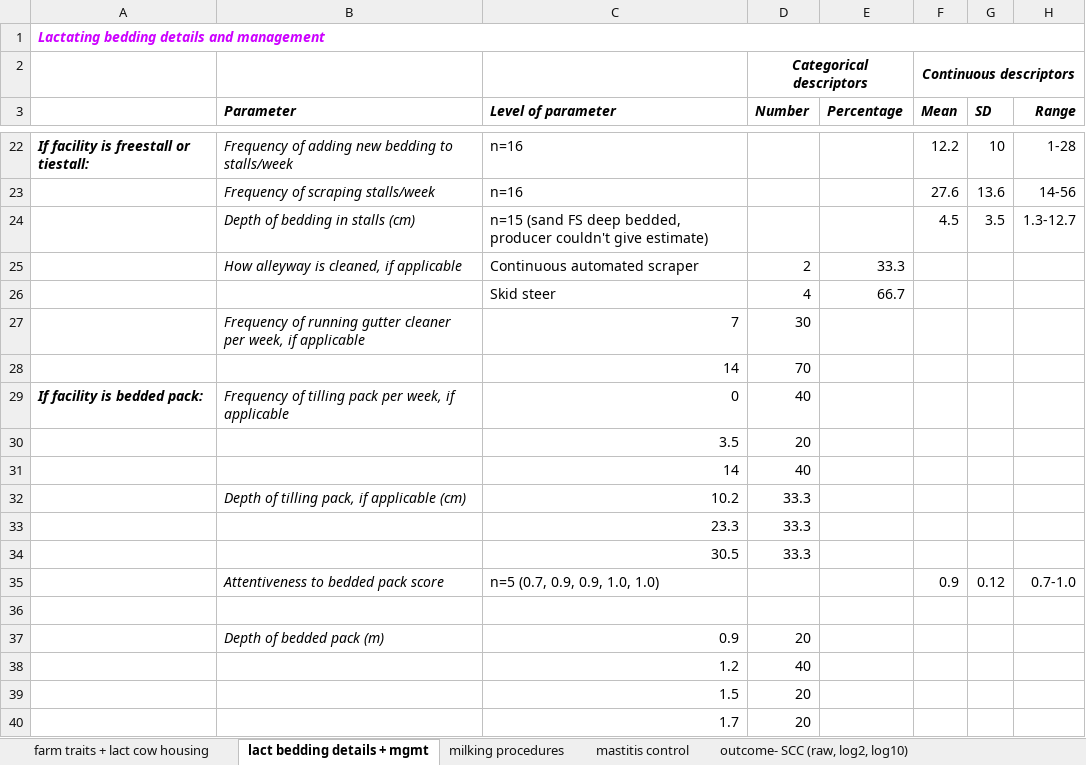
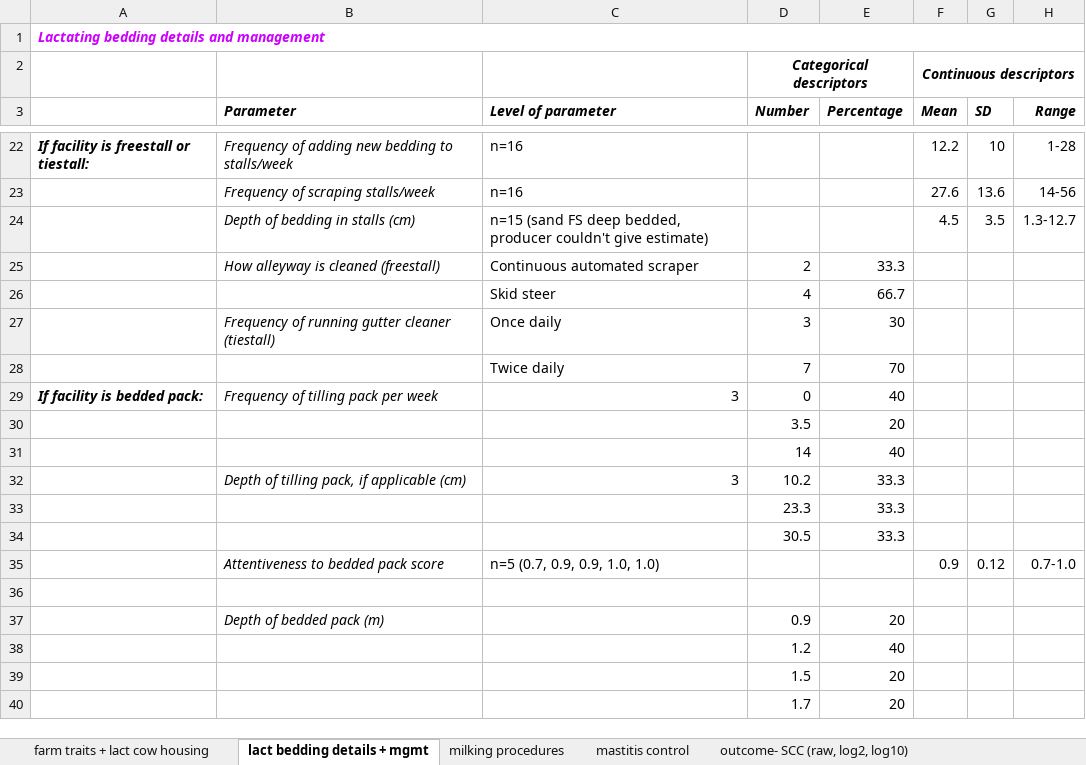
Before and after one commit to caitlin-jeffrey/OREI_Git, an Excel workbook: OREI_files/40-herd data/descriptive stat sheets by group.xlsx, sheet lact bedding details + mgmt, drawn as a sheet; only a part is shown, gaps mark what is left out; values as stored, in another font and other column widths than the file's, no borders; removed rows and columns are numbered as before the commit, all else as after; the diff names each change by its address in the sheet, - before the commit and + after, or states it on an @@ line.

```diff
--- a/OREI_files/40-herd data/descriptive stat sheets by group.xlsx (sheet lact bedding details + mgmt)
+++ b/OREI_files/40-herd data/descriptive stat sheets by group.xlsx (sheet lact bedding details + mgmt)
-B25 (Parameter): How alleyway is cleaned, if applicable
+B25 (Parameter): How alleyway is cleaned (freestall)
-row 27:  | Frequency of running gutter cleaner per week, if applicable | 7 | 30
-row 28:  |  | 14 | 70
-row 29: If facility is bedded pack: | Frequency of tilling pack per week, if applicable | 0 | 40
-row 30:  |  | 3.5 | 20
-row 31:  |  | 14 | 40
-row 32:  | Depth of tilling pack, if applicable (cm) | 10.2 | 33.3
-row 33:  |  | 23.3 | 33.3
-row 34:  |  | 30.5 | 33.3
+row 27:  | Frequency of running gutter cleaner (tiestall) | Once daily | 3 | 30
+row 28:  |  | Twice daily | 7 | 70
+row 29: If facility is bedded pack: | Frequency of tilling pack per week | 3 | 0 | 40
+row 30:  |  |  | 3.5 | 20
+row 31:  |  |  | 14 | 40
+row 32:  | Depth of tilling pack, if applicable (cm) | 3 | 10.2 | 33.3
+row 33:  |  |  | 23.3 | 33.3
+row 34:  |  |  | 30.5 | 33.3
-row 37:  | Depth of bedded pack (m) | 0.9 | 20
-row 38:  |  | 1.2 | 40
-row 39:  |  | 1.5 | 20
-row 40:  |  | 1.7 | 20
+row 37:  | Depth of bedded pack (m) |  | 0.9 | 20
+row 38:  |  |  | 1.2 | 40
+row 39:  |  |  | 1.5 | 20
+row 40:  |  |  | 1.7 | 20
```
Also changed, not shown: sheet farm traits + lact cow housing, OREI_files/40-herd data/model building outlines by outcome.xlsx, 2 other files.
